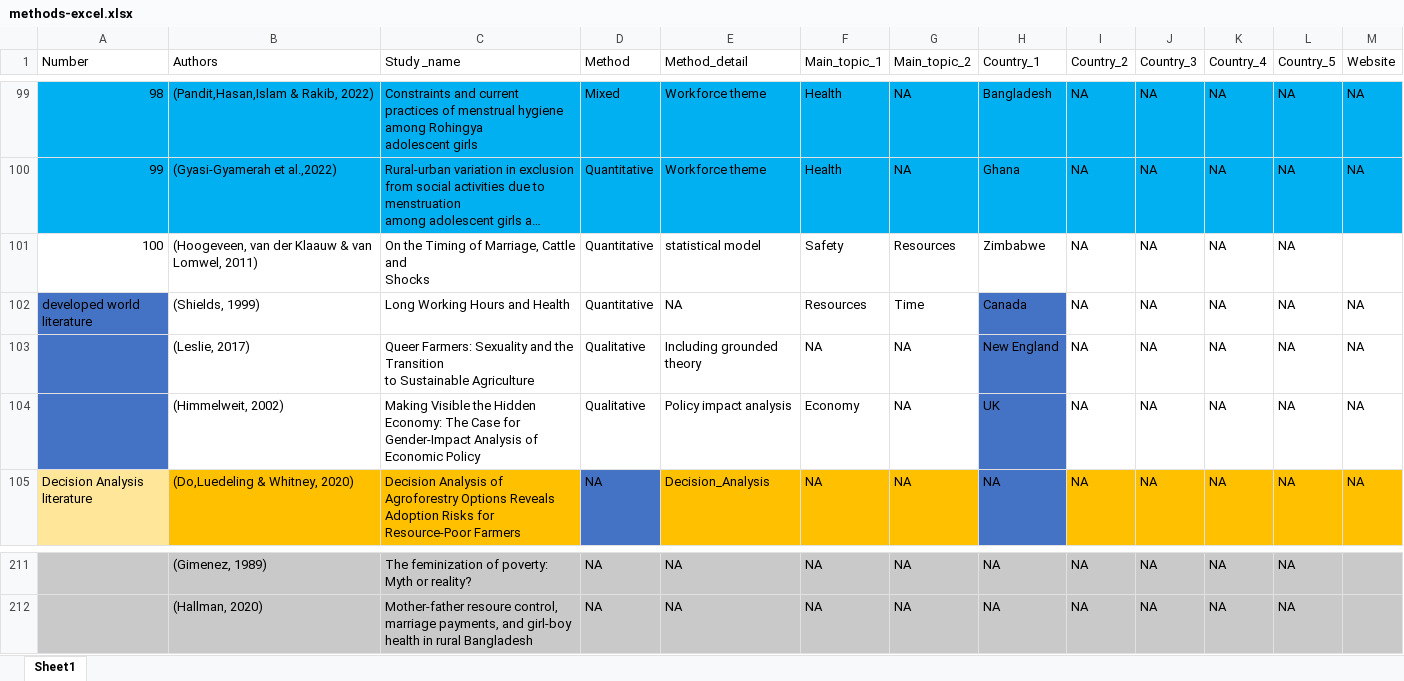
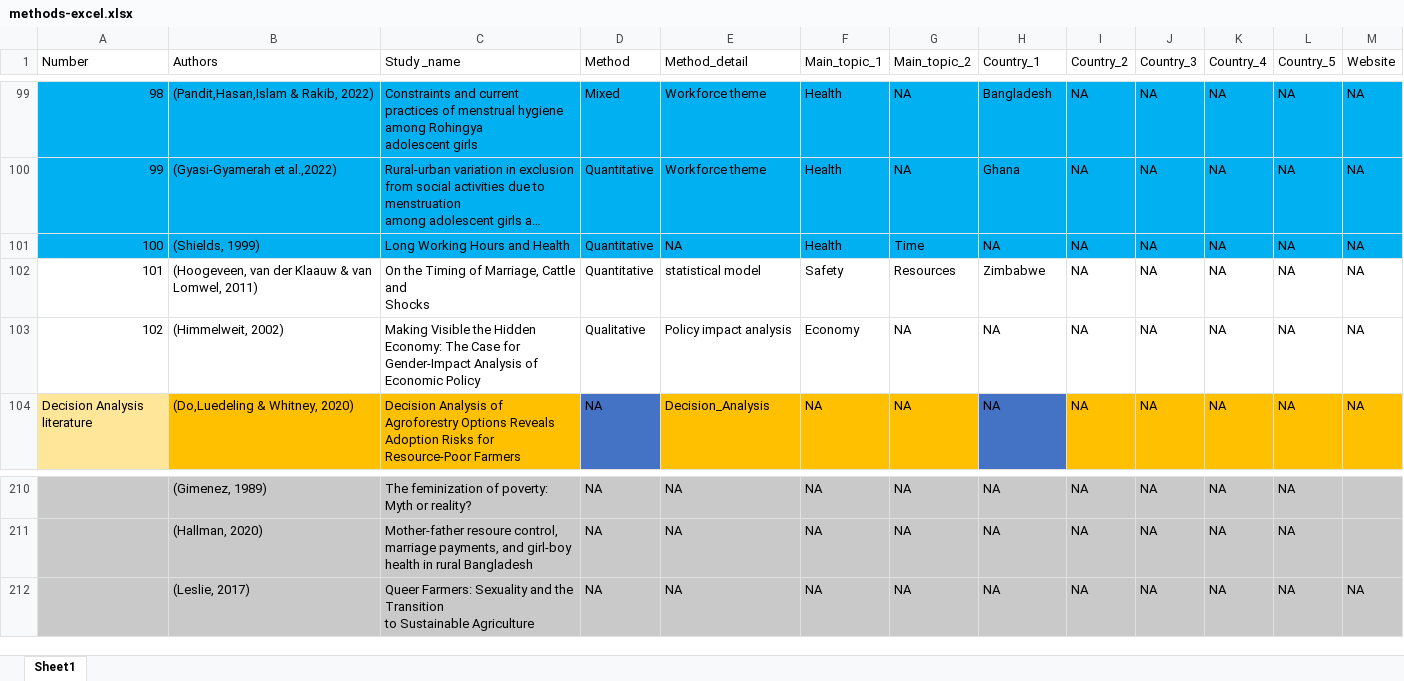
Before and after one commit to AlexandraKrause/Thesis, an Excel workbook: methods-excel.xlsx, sheet Sheet1, drawn as a sheet; only a part is shown, gaps mark what is left out; long unchanged cells end in …; values as stored, in another font and other column widths than the file's, no borders; removed rows and columns are numbered as before the commit, all else as after; ↵ is a line break in a cell; the diff names each change by its address in the sheet, - before the commit and + after, or states it on an @@ line.

```diff
--- a/methods-excel.xlsx (sheet Sheet1)
+++ b/methods-excel.xlsx (sheet Sheet1)
+row 101: 100 | (Shields, 1999) | Long Working Hours and Health | Quantitative | NA | Health | Time | NA | NA | NA | NA | NA | NA
-A102 (Number): 100
+A102 (Number): 101
-M102 (Website): (empty)
+M102 (Website): NA
-row 102: developed world literature | (Shields, 1999) | Long Working Hours and Health | Quantitative | NA | Resources | Time | Canada | NA | NA | NA | NA | NA
-row 103:  | (Leslie, 2017) | Queer Farmers: Sexuality and the Transition ↵ to Sustainable Agriculture | Qualitative | Including grounded theory | NA | NA | New England | NA | NA | NA | NA | NA
-A103 (Number): (empty)
+A103 (Number): 102
-A103 fill: #4472C4
+A103 fill: none
-H103 (Country_1): UK
+H103 (Country_1): NA
-H103 fill: #4472C4
+H103 fill: none
+row 212:  | (Leslie, 2017) | Queer Farmers: Sexuality and the Transition ↵ to Sustainable Agriculture | NA | NA | NA | NA | NA | NA | NA | NA | NA | NA
```
Also changed, not shown: 10 other files.
